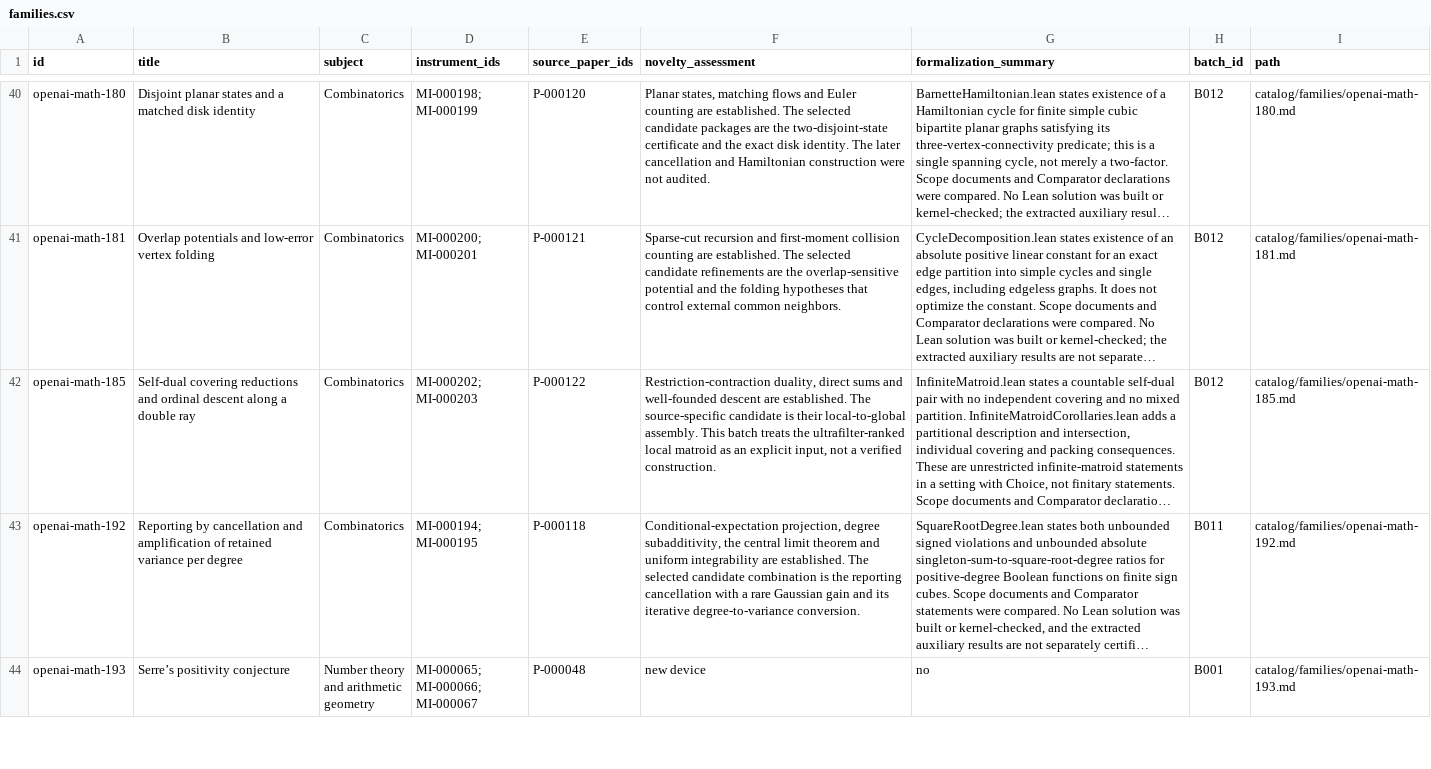
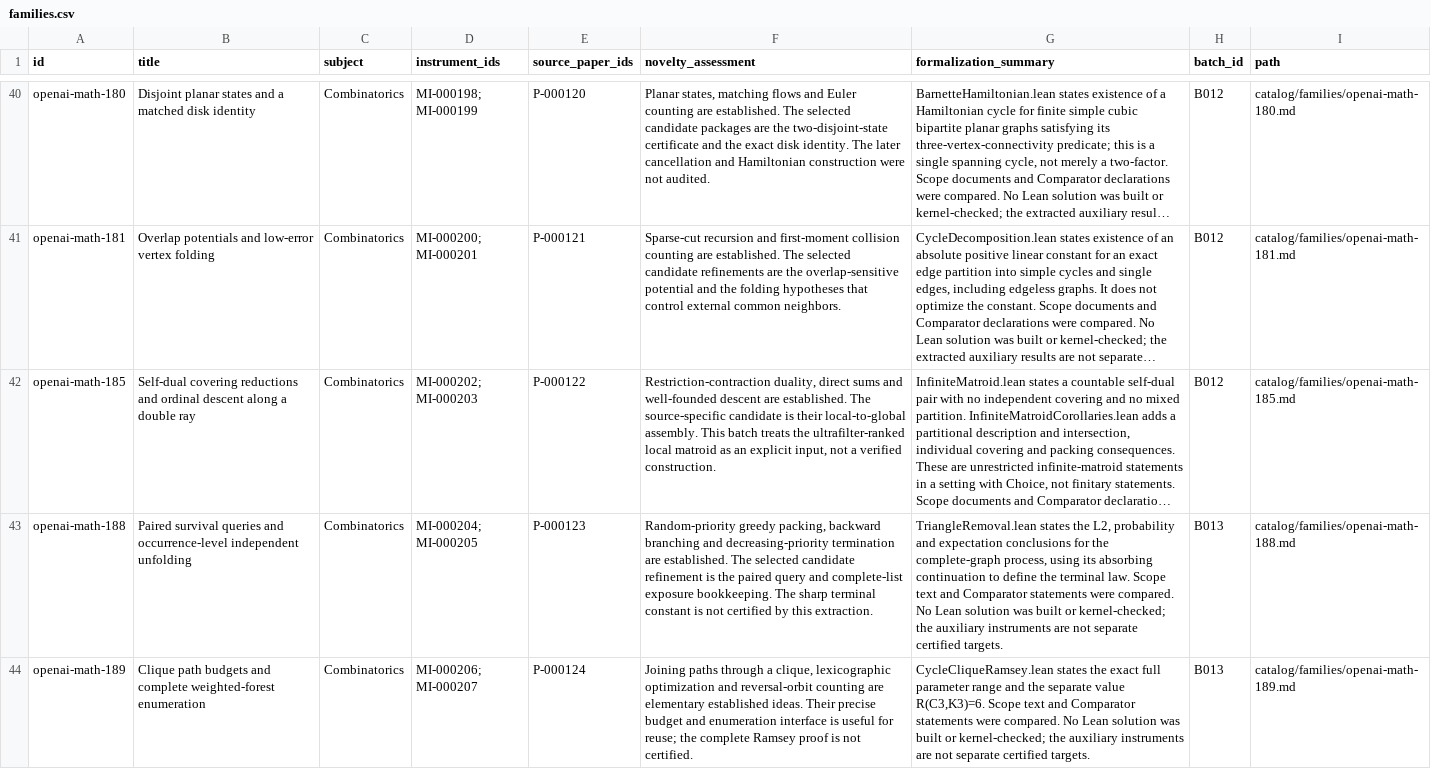
Before and after one commit to yxie2/math-instruments, a CSV file: exports/families.csv, drawn as a sheet; only a part is shown, gaps mark what is left out; the shorter side is filled out with more unchanged rows; long unchanged cells end in …; the diff covers the shown part only; the diff names each change by its address in the sheet, - before the commit and + after, or states it on an @@ line.

Commit message:
Extract B013 exploration, repair and determinant mechanisms (#13)

```diff
--- a/exports/families.csv
+++ b/exports/families.csv
+row 43: openai-math-188 | Paired survival queries and occurrence-level independent unfolding | Combinatorics | MI-000204; MI-000205 | P-000123 | Random-priority greedy packing, backward branching and decreasing-priority termination are established. The selected candidate refinement is the paired query and complete-list exposure bookkeeping. The sharp terminal constant is not certified by this extraction. | TriangleRemoval.lean states the L2, probability and expectation conclusions for the complete-graph process, using its absorbing continuation to define the terminal law. Scope text and Comparator statements were compared. No Lean solution was built or kernel-checked; the auxiliary instruments are not separate certified targets. | B013 | catalog/families/openai-math-188.md
+row 44: openai-math-189 | Clique path budgets and complete weighted-forest enumeration | Combinatorics | MI-000206; MI-000207 | P-000124 | Joining paths through a clique, lexicographic optimization and reversal-orbit counting are elementary established ideas. Their precise budget and enumeration interface is useful for reuse; the complete Ramsey proof is not certified. | CycleCliqueRamsey.lean states the exact full parameter range and the separate value R(C3,K3)=6. Scope text and Comparator statements were compared. No Lean solution was built or kernel-checked; the auxiliary instruments are not separate certified targets. | B013 | catalog/families/openai-math-189.md
```
Also changed, not shown: 2 added rows elsewhere in this file, exports/instruments.csv, exports/papers.csv, 33 other files.
